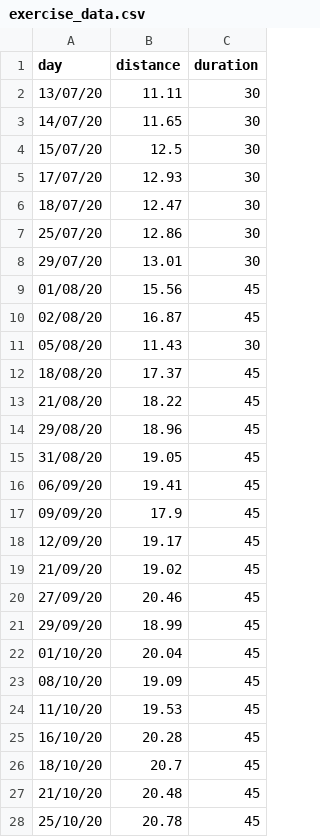
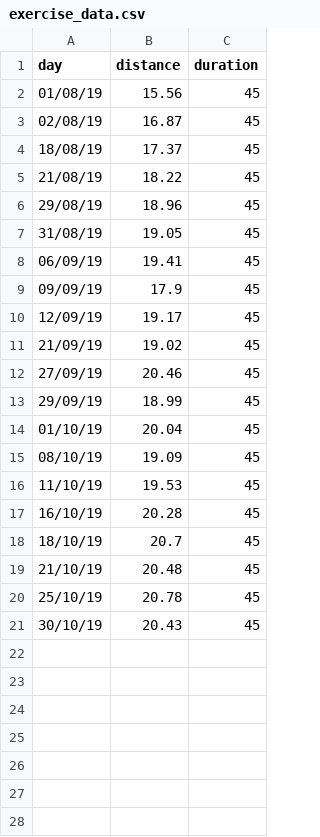
Before and after one commit to louweal/xbike-tracker, a CSV file: data/exercise_data.csv, drawn as a sheet.

Commit message:
generated dummy data

```diff
--- a/data/exercise_data.csv
+++ b/data/exercise_data.csv
@@ -1,28 +1,21 @@
 day,distance,duration
-13/07/20,11.11,30
-14/07/20,11.65,30
-15/07/20,12.5,30
-17/07/20,12.93,30
-18/07/20,12.47,30
-25/07/20,12.86,30
-29/07/20,13.01,30
-01/08/20,15.56,45
-02/08/20,16.87,45
-05/08/20,11.43,30
-18/08/20,17.37,45
-21/08/20,18.22,45
-29/08/20,18.96,45
-31/08/20,19.05,45
-06/09/20,19.41,45
-09/09/20,17.9,45
-12/09/20,19.17,45
-21/09/20,19.02,45
-27/09/20,20.46,45
-29/09/20,18.99,45
-01/10/20,20.04,45
-08/10/20,19.09,45
-11/10/20,19.53,45
-16/10/20,20.28,45
-18/10/20,20.7,45
-21/10/20,20.48,45
-25/10/20,20.78,45
+01/08/19,15.56,45
+02/08/19,16.87,45
+18/08/19,17.37,45
+21/08/19,18.22,45
+29/08/19,18.96,45
+31/08/19,19.05,45
+06/09/19,19.41,45
+09/09/19,17.9,45
+12/09/19,19.17,45
+21/09/19,19.02,45
+27/09/19,20.46,45
+29/09/19,18.99,45
+01/10/19,20.04,45
+08/10/19,19.09,45
+11/10/19,19.53,45
+16/10/19,20.28,45
+18/10/19,20.7,45
+21/10/19,20.48,45
+25/10/19,20.78,45
+30/10/19,20.43,45
```
